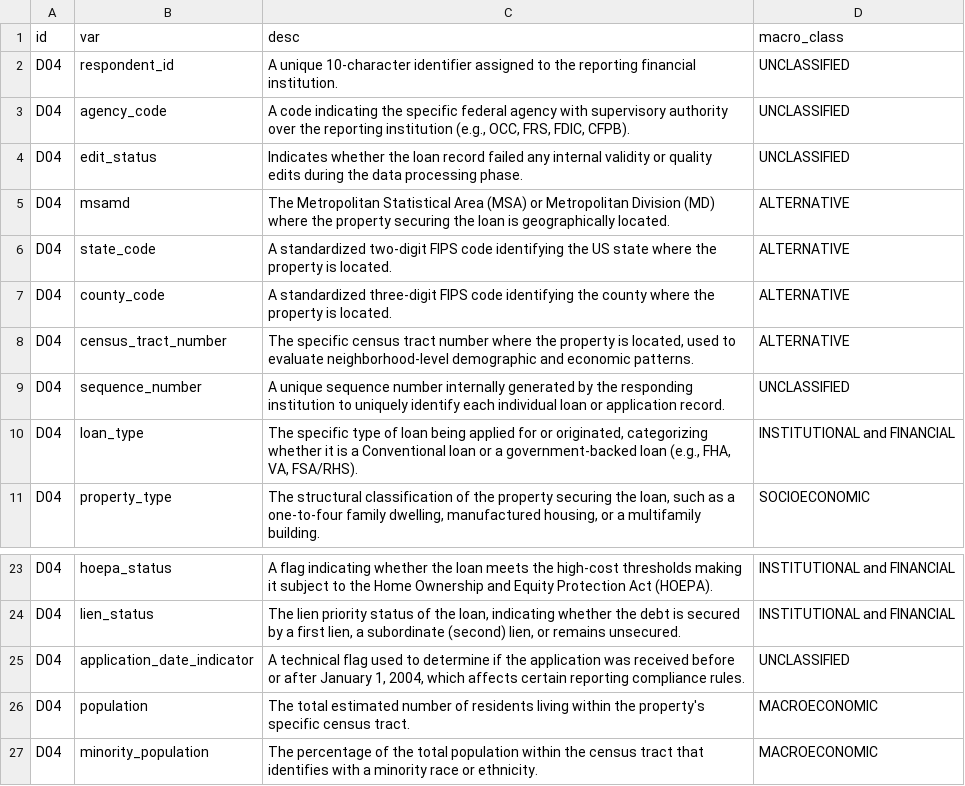
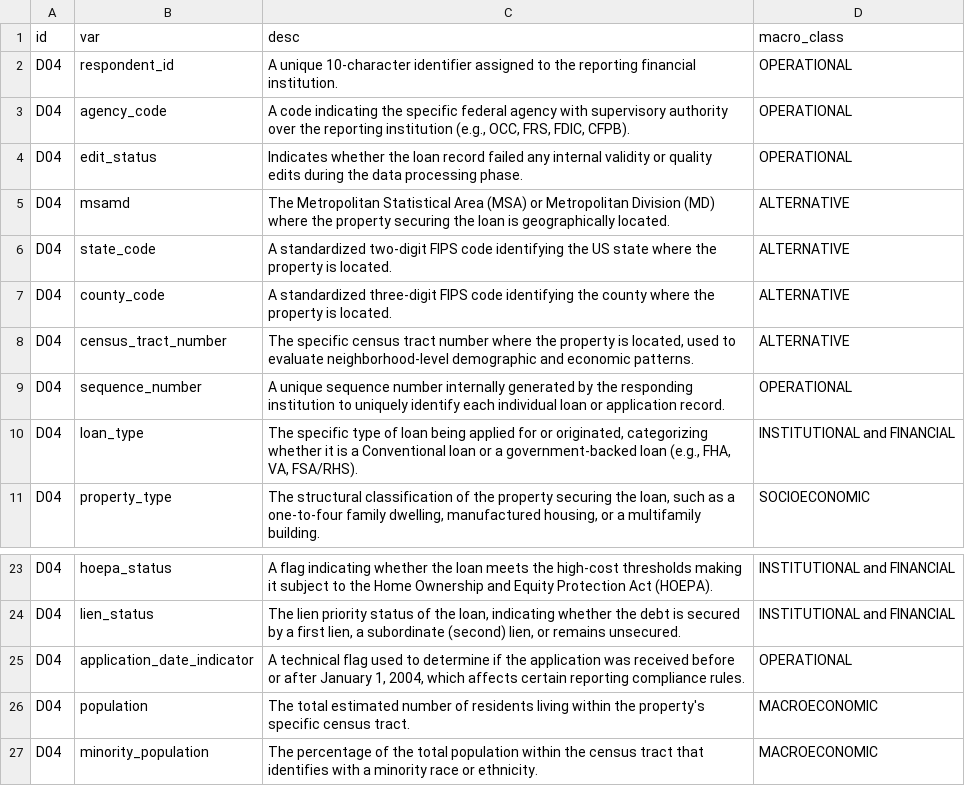
Before and after one commit to OfAndreS/FeatureD, a CSV file: data/input/cv_hmda_2017.csv, drawn as a sheet; only a part is shown, gaps mark what is left out.

```diff
--- a/data/input/cv_hmda_2017.csv
+++ b/data/input/cv_hmda_2017.csv
@@ -1,5 +1,5 @@
 id,var,desc,macro_class
-D04,respondent_id,A unique 10-character identifier assigned to the reporting financial institution.,UNCLASSIFIED
-D04,agency_code,"A code indicating the specific federal agency with supervisory authority over the reporting institution (e.g., OCC, FRS, FDIC, CFPB).",UNCLASSIFIED
-D04,edit_status,Indicates whether the loan record failed any internal validity or quality edits during the data processing phase.,UNCLASSIFIED
+D04,respondent_id,A unique 10-character identifier assigned to the reporting financial institution.,OPERATIONAL
+D04,agency_code,"A code indicating the specific federal agency with supervisory authority over the reporting institution (e.g., OCC, FRS, FDIC, CFPB).",OPERATIONAL
+D04,edit_status,Indicates whether the loan record failed any internal validity or quality edits during the data processing phase.,OPERATIONAL
 D04,msamd,The Metropolitan Statistical Area (MSA) or Metropolitan Division (MD) where the property securing the loan is geographically located.,ALTERNATIVE
@@ -8,3 +8,3 @@ D04,county_code,A standardized three-digit FIPS code identifying the county wher
 D04,census_tract_number,"The specific census tract number where the property is located, used to evaluate neighborhood-level demographic and economic patterns.",ALTERNATIVE
-D04,sequence_number,A unique sequence number internally generated by the responding institution to uniquely identify each individual loan or application record.,UNCLASSIFIED
+D04,sequence_number,A unique sequence number internally generated by the responding institution to uniquely identify each individual loan or application record.,OPERATIONAL
 D04,loan_type,"The specific type of loan being applied for or originated, categorizing whether it is a Conventional loan or a government-backed loan (e.g., FHA, VA, FSA/RHS).",INSTITUTIONAL and FINANCIAL
@@ -24,3 +24,3 @@ D04,hoepa_status,A flag indicating whether the loan meets the high-cost threshol
 D04,lien_status,"The lien priority status of the loan, indicating whether the debt is secured by a first lien, a subordinate (second) lien, or remains unsecured.",INSTITUTIONAL and FINANCIAL
-D04,application_date_indicator,"A technical flag used to determine if the application was received before or after January 1, 2004, which affects certain reporting compliance rules.",UNCLASSIFIED
+D04,application_date_indicator,"A technical flag used to determine if the application was received before or after January 1, 2004, which affects certain reporting compliance rules.",OPERATIONAL
 D04,population,The total estimated number of residents living within the property's specific census tract.,MACROECONOMIC
```
Also changed, not shown: data/input/cv_adult.csv, data/input/cv_prosperLoanData.csv, 7 other files.
